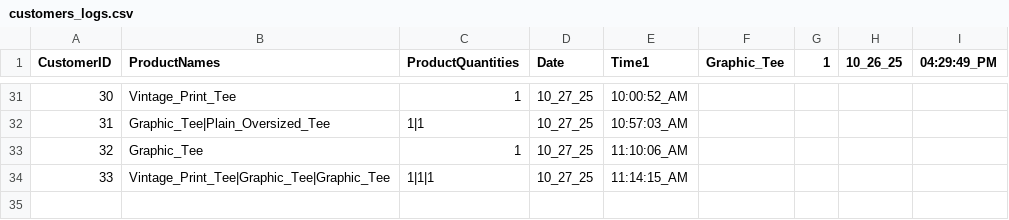
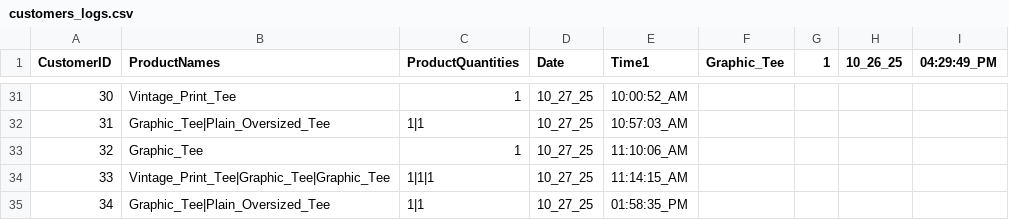
Before and after one commit to 0xRa1n/POSSystem, a CSV file: database/customers/customers_logs.csv, drawn as a sheet; only a part is shown, gaps mark what is left out.

```diff
--- a/database/customers/customers_logs.csv
+++ b/database/customers/customers_logs.csv
@@ -34 +34,2 @@ CustomerID,ProductNames,ProductQuantities,Date,Time1,Graphic_Tee,1,10_26_25,04:2
 33,Vintage_Print_Tee|Graphic_Tee|Graphic_Tee,1|1|1,10_27_25,11:14:15_AM
+34,Graphic_Tee|Plain_Oversized_Tee,1|1,10_27_25,01:58:35_PM
```
Also changed, not shown: database/logs/productsLogs.csv, database/transactions/cash_cashierTransactions.csv, 4 other files.
